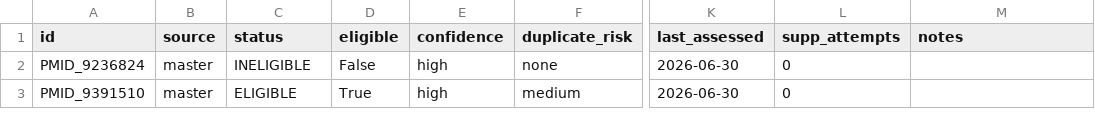
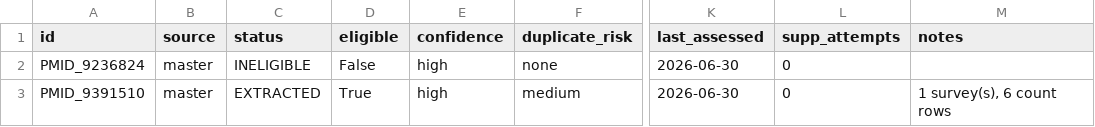
Before and after one commit to mrcg-mpb/PfDR-MarkerBase-extract, a CSV file: data/roster.csv, drawn as a sheet; only a part is shown, gaps mark what is left out; the diff names each change by its address in the sheet, - before the commit and + after, or states it on an @@ line.

```diff
--- a/data/roster.csv
+++ b/data/roster.csv
-C3 (status): ELIGIBLE
+C3 (status): EXTRACTED
-M3 (notes): (empty)
+M3 (notes): 1 survey(s), 6 count rows
```
Also changed, not shown: 4 other files.
